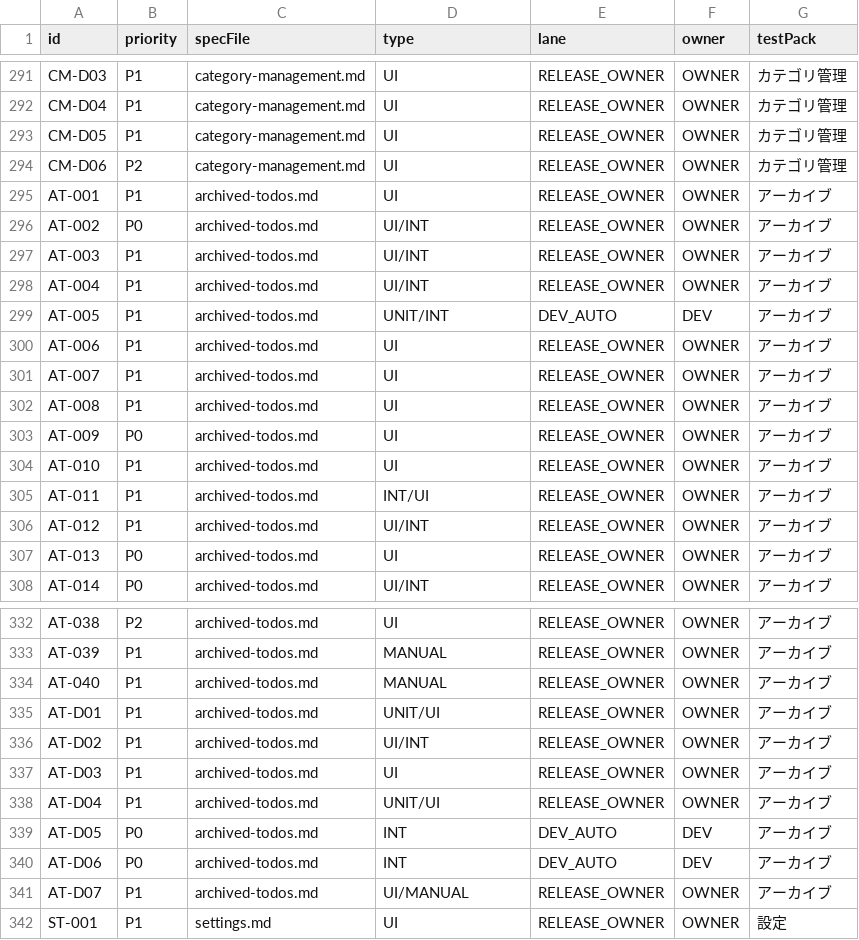
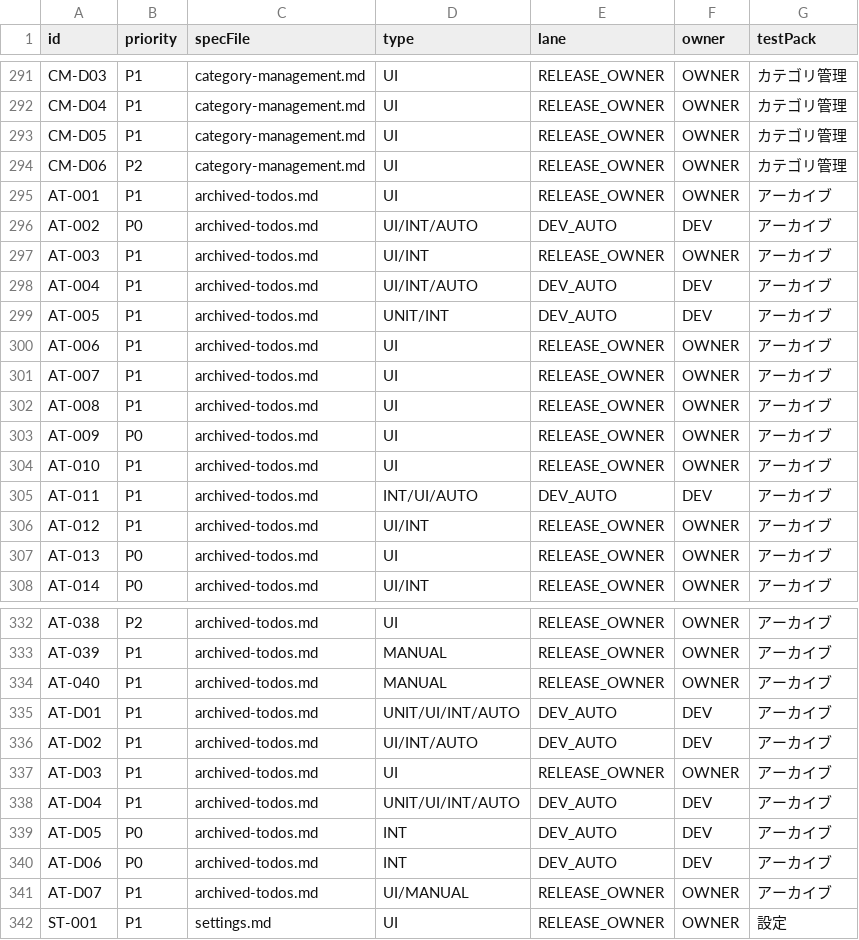
Before and after one commit to Sakemotti/MATA, a TSV file: .agents/test-specs/initial-release-assignments.tsv, drawn as a sheet; only a part is shown, gaps mark what is left out.

```diff
--- a/.agents/test-specs/initial-release-assignments.tsv
+++ b/.agents/test-specs/initial-release-assignments.tsv
@@ -295,5 +295,5 @@ CM-D06	P2	category-management.md	UI	RELEASE_OWNER	OWNER	カテゴリ管理
 AT-001	P1	archived-todos.md	UI	RELEASE_OWNER	OWNER	アーカイブ
-AT-002	P0	archived-todos.md	UI/INT	RELEASE_OWNER	OWNER	アーカイブ
+AT-002	P0	archived-todos.md	UI/INT/AUTO	DEV_AUTO	DEV	アーカイブ
 AT-003	P1	archived-todos.md	UI/INT	RELEASE_OWNER	OWNER	アーカイブ
-AT-004	P1	archived-todos.md	UI/INT	RELEASE_OWNER	OWNER	アーカイブ
+AT-004	P1	archived-todos.md	UI/INT/AUTO	DEV_AUTO	DEV	アーカイブ
 AT-005	P1	archived-todos.md	UNIT/INT	DEV_AUTO	DEV	アーカイブ
@@ -304,3 +304,3 @@ AT-009	P0	archived-todos.md	UI	RELEASE_OWNER	OWNER	アーカイブ
 AT-010	P1	archived-todos.md	UI	RELEASE_OWNER	OWNER	アーカイブ
-AT-011	P1	archived-todos.md	INT/UI	RELEASE_OWNER	OWNER	アーカイブ
+AT-011	P1	archived-todos.md	INT/UI/AUTO	DEV_AUTO	DEV	アーカイブ
 AT-012	P1	archived-todos.md	UI/INT	RELEASE_OWNER	OWNER	アーカイブ
@@ -334,6 +334,6 @@ AT-039	P1	archived-todos.md	MANUAL	RELEASE_OWNER	OWNER	アーカイブ
 AT-040	P1	archived-todos.md	MANUAL	RELEASE_OWNER	OWNER	アーカイブ
-AT-D01	P1	archived-todos.md	UNIT/UI	RELEASE_OWNER	OWNER	アーカイブ
-AT-D02	P1	archived-todos.md	UI/INT	RELEASE_OWNER	OWNER	アーカイブ
+AT-D01	P1	archived-todos.md	UNIT/UI/INT/AUTO	DEV_AUTO	DEV	アーカイブ
+AT-D02	P1	archived-todos.md	UI/INT/AUTO	DEV_AUTO	DEV	アーカイブ
 AT-D03	P1	archived-todos.md	UI	RELEASE_OWNER	OWNER	アーカイブ
-AT-D04	P1	archived-todos.md	UNIT/UI	RELEASE_OWNER	OWNER	アーカイブ
+AT-D04	P1	archived-todos.md	UNIT/UI/INT/AUTO	DEV_AUTO	DEV	アーカイブ
 AT-D05	P0	archived-todos.md	INT	DEV_AUTO	DEV	アーカイブ
```
Also changed, not shown: .agents/test-specs/automated-test-evidence.tsv, .agents/test-specs/initial-release-results.tsv, 4 other files.
